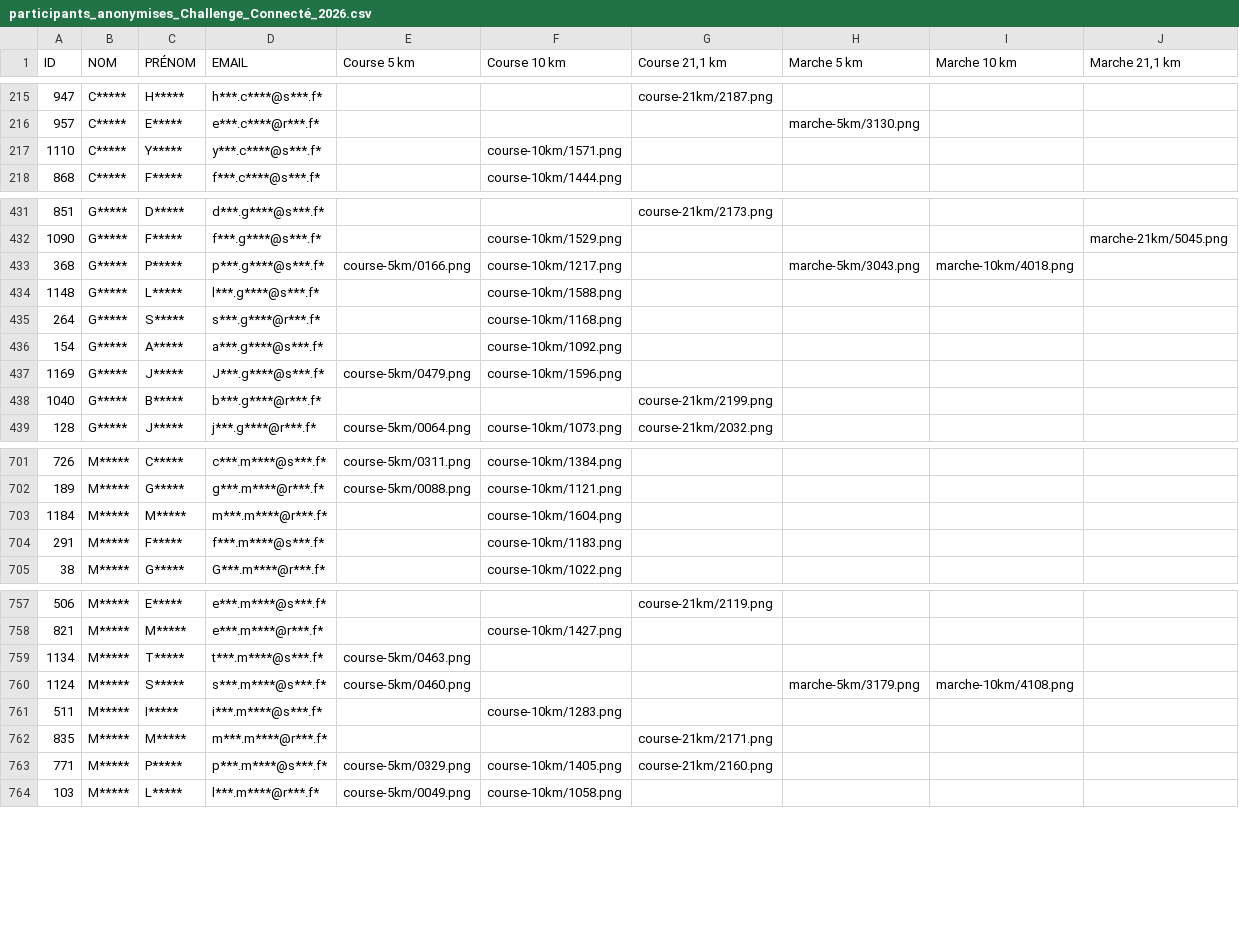
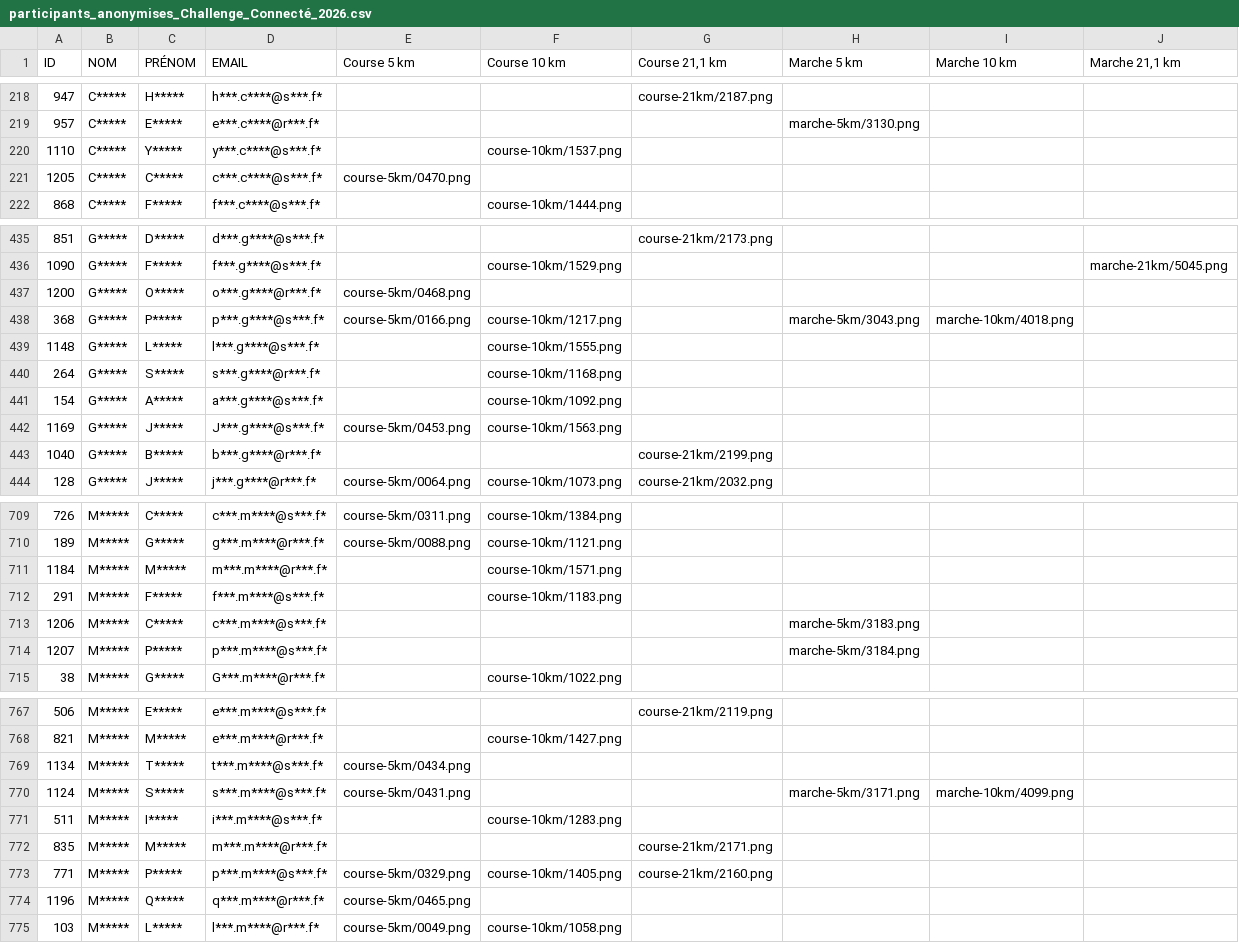
Before and after one commit to n58s29/SoRunning-inscriptions-2026, a CSV file: data/participants_anonymises_Challenge_Connecté_2026.csv, drawn as a sheet; only a part is shown, gaps mark what is left out; the diff covers the shown part only.

```diff
--- a/data/participants_anonymises_Challenge_Connecté_2026.csv
+++ b/data/participants_anonymises_Challenge_Connecté_2026.csv
@@ -216,3 +219,4 @@
 "957";"C*****";"E*****";"e***.c****@r***.f*";"";"";"";"marche-5km/3130.png";"";""
-"1110";"C*****";"Y*****";"y***.c****@s***.f*";"";"course-10km/1571.png";"";"";"";""
+"1110";"C*****";"Y*****";"y***.c****@s***.f*";"";"course-10km/1537.png";"";"";"";""
+"1205";"C*****";"C*****";"c***.c****@s***.f*";"course-5km/0470.png";"";"";"";"";""
 "868";"C*****";"F*****";"f***.c****@s***.f*";"";"course-10km/1444.png";"";"";"";""
@@ -432,7 +436,8 @@
 "1090";"G*****";"F*****";"f***.g****@s***.f*";"";"course-10km/1529.png";"";"";"";"marche-21km/5045.png"
+"1200";"G*****";"O*****";"o***.g****@r***.f*";"course-5km/0468.png";"";"";"";"";""
 "368";"G*****";"P*****";"p***.g****@s***.f*";"course-5km/0166.png";"course-10km/1217.png";"";"marche-5km/3043.png";"marche-10km/4018.png";""
-"1148";"G*****";"L*****";"l***.g****@s***.f*";"";"course-10km/1588.png";"";"";"";""
+"1148";"G*****";"L*****";"l***.g****@s***.f*";"";"course-10km/1555.png";"";"";"";""
 "264";"G*****";"S*****";"s***.g****@r***.f*";"";"course-10km/1168.png";"";"";"";""
 "154";"G*****";"A*****";"a***.g****@s***.f*";"";"course-10km/1092.png";"";"";"";""
-"1169";"G*****";"J*****";"J***.g****@s***.f*";"course-5km/0479.png";"course-10km/1596.png";"";"";"";""
+"1169";"G*****";"J*****";"J***.g****@s***.f*";"course-5km/0453.png";"course-10km/1563.png";"";"";"";""
 "1040";"G*****";"B*****";"b***.g****@r***.f*";"";"";"course-21km/2199.png";"";"";""
@@ -702,4 +710,6 @@
 "189";"M*****";"G*****";"g***.m****@r***.f*";"course-5km/0088.png";"course-10km/1121.png";"";"";"";""
-"1184";"M*****";"M*****";"m***.m****@r***.f*";"";"course-10km/1604.png";"";"";"";""
+"1184";"M*****";"M*****";"m***.m****@r***.f*";"";"course-10km/1571.png";"";"";"";""
 "291";"M*****";"F*****";"f***.m****@s***.f*";"";"course-10km/1183.png";"";"";"";""
+"1206";"M*****";"C*****";"c***.m****@s***.f*";"";"";"";"marche-5km/3183.png";"";""
+"1207";"M*****";"P*****";"p***.m****@s***.f*";"";"";"";"marche-5km/3184.png";"";""
 "38";"M*****";"G*****";"G***.m****@r***.f*";"";"course-10km/1022.png";"";"";"";""
@@ -758,4 +768,4 @@
 "821";"M*****";"M*****";"e***.m****@r***.f*";"";"course-10km/1427.png";"";"";"";""
-"1134";"M*****";"T*****";"t***.m****@s***.f*";"course-5km/0463.png";"";"";"";"";""
-"1124";"M*****";"S*****";"s***.m****@s***.f*";"course-5km/0460.png";"";"";"marche-5km/3179.png";"marche-10km/4108.png";""
+"1134";"M*****";"T*****";"t***.m****@s***.f*";"course-5km/0434.png";"";"";"";"";""
+"1124";"M*****";"S*****";"s***.m****@s***.f*";"course-5km/0431.png";"";"";"marche-5km/3171.png";"marche-10km/4099.png";""
 "511";"M*****";"I*****";"i***.m****@s***.f*";"";"course-10km/1283.png";"";"";"";""
@@ -763,2 +773,3 @@
 "771";"M*****";"P*****";"p***.m****@s***.f*";"course-5km/0329.png";"course-10km/1405.png";"course-21km/2160.png";"";"";""
+"1196";"M*****";"Q*****";"q***.m****@r***.f*";"course-5km/0465.png";"";"";"";"";""
 "103";"M*****";"L*****";"l***.m****@r***.f*";"course-5km/0049.png";"course-10km/1058.png";"";"";"";""
```
Also changed, not shown: 10 added rows and 108 edited cells elsewhere in this file, 16 other files.
